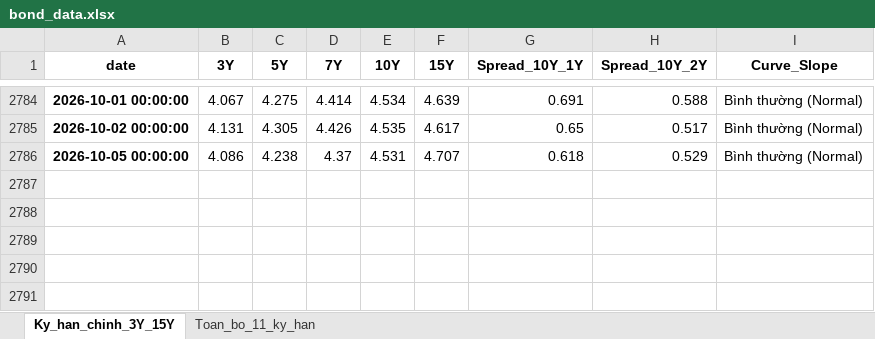
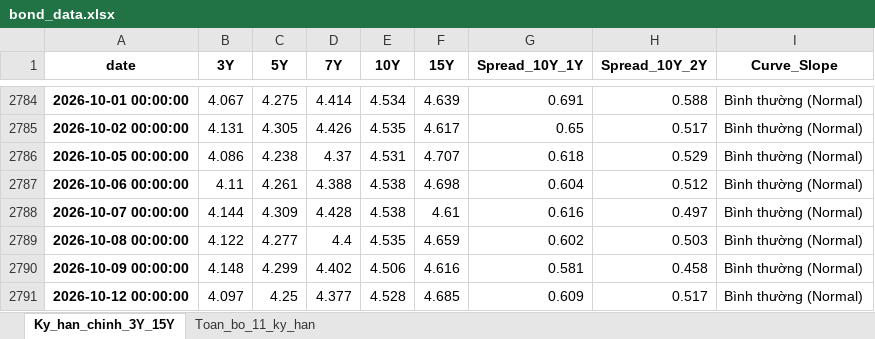
Before and after one commit to FTU-kudo/VN_bond_analytics, an Excel workbook: output/bond_data.xlsx, sheet Ky_han_chinh_3Y_15Y, drawn as a sheet; only a part is shown, gaps mark what is left out; values as stored, in another font and other column widths than the file's, no borders; the diff names each change by its address in the sheet, - before the commit and + after, or states it on an @@ line.

```diff
--- a/output/bond_data.xlsx (sheet Ky_han_chinh_3Y_15Y)
+++ b/output/bond_data.xlsx (sheet Ky_han_chinh_3Y_15Y)
+row 2787: 2026-10-06 00:00:00 | 4.11 | 4.261 | 4.388 | 4.538 | 4.698 | 0.604 | 0.512 | Bình thường (Normal)
+row 2788: 2026-10-07 00:00:00 | 4.144 | 4.309 | 4.428 | 4.538 | 4.61 | 0.616 | 0.497 | Bình thường (Normal)
+row 2789: 2026-10-08 00:00:00 | 4.122 | 4.277 | 4.4 | 4.535 | 4.659 | 0.602 | 0.503 | Bình thường (Normal)
+row 2790: 2026-10-09 00:00:00 | 4.148 | 4.299 | 4.402 | 4.506 | 4.616 | 0.581 | 0.458 | Bình thường (Normal)
+row 2791: 2026-10-12 00:00:00 | 4.097 | 4.25 | 4.377 | 4.528 | 4.685 | 0.609 | 0.517 | Bình thường (Normal)
```
Also changed, not shown: sheet Toan_bo_11_ky_han, 5 other files.
